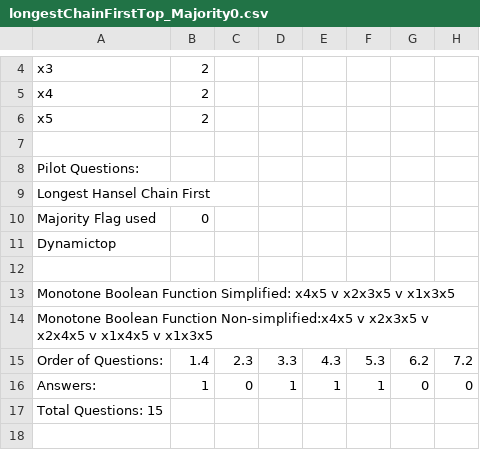
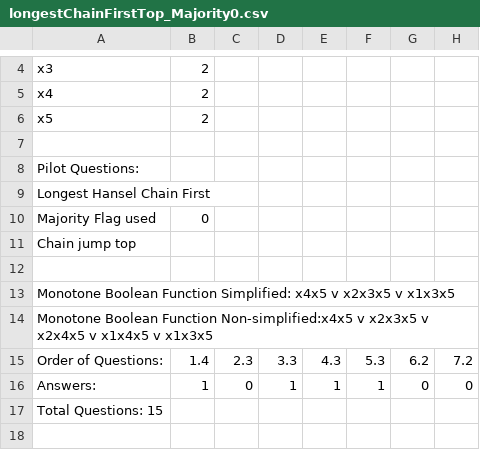
Before and after one commit to HarlowHuber/ExpertDataMining, a CSV file: RESULTS/5-D/chainJump/longestChainFirstTop_Majority0.csv, drawn as a sheet; only a part is shown, gaps mark what is left out; the diff names each change by its address in the sheet, - before the commit and + after, or states it on an @@ line.

Commit message:
results

```diff
--- a/RESULTS/5-D/chainJump/longestChainFirstTop_Majority0.csv
+++ b/RESULTS/5-D/chainJump/longestChainFirstTop_Majority0.csv
-A11: Dynamictop
+A11: Chain jump top
```
Also changed, not shown: 9 other files.
